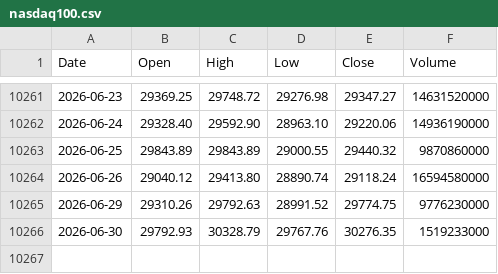
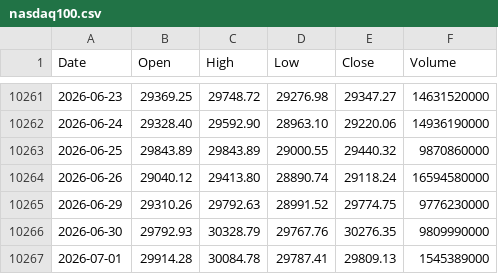
Before and after one commit to coattail/DCA-Lab, a CSV file: web/data/nasdaq100.csv, drawn as a sheet; only a part is shown, gaps mark what is left out.

```diff
--- a/web/data/nasdaq100.csv
+++ b/web/data/nasdaq100.csv
@@ -10265,2 +10265,3 @@ Date,Open,High,Low,Close,Volume
 2026-06-29,29310.26,29792.63,28991.52,29774.75,9776230000
-2026-06-30,29792.93,30328.79,29767.76,30276.35,1519233000
+2026-06-30,29792.93,30328.79,29767.76,30276.35,9809990000
+2026-07-01,29914.28,30084.78,29787.41,29809.13,1545389000
```
Also changed, not shown: web/data/hs300-total-return.csv, web/data/nasdaq100-total-return.csv, 6 other files.
